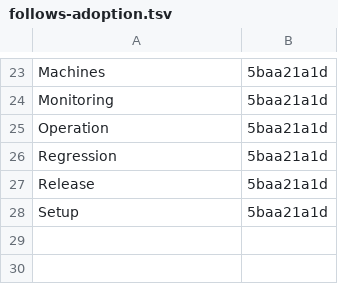
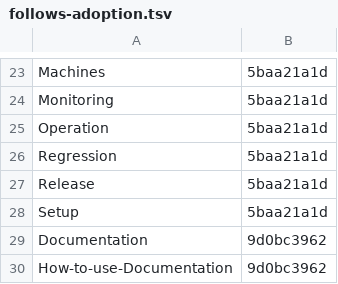
Before and after one commit to Charlie-org146/agent-workflow-template, a TSV file: .loop/kept/follows-adoption.tsv, drawn as a sheet; only a part is shown, gaps mark what is left out.

Commit message:
Kept: follows-adoption

```diff
--- a/.loop/kept/follows-adoption.tsv
+++ b/.loop/kept/follows-adoption.tsv
@@ -28 +28,3 @@ Release	5baa21a1d
 Setup	5baa21a1d
+Documentation	9d0bc3962
+How-to-use-Documentation	9d0bc3962
```
